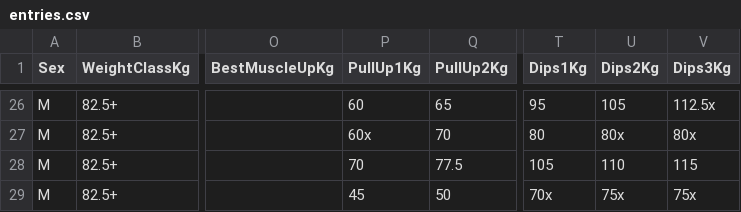
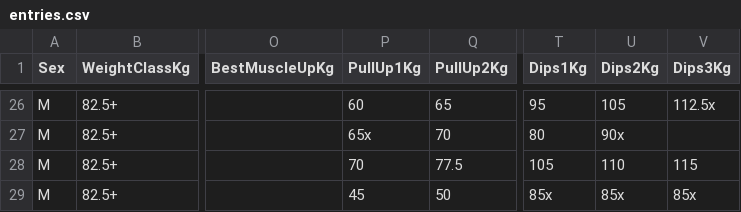
Before and after one commit to PrzemyslawSarnacki/openstreetlifting, a CSV file: backend/data/competitions/streetlifting-polska/2023/sob-winter-edition-2023/entries.csv, drawn as a sheet; only a part is shown, gaps mark what is left out; the diff covers the shown part only; the diff names each change by its address in the sheet, - before the commit and + after, or states it on an @@ line.

```diff
--- a/backend/data/competitions/streetlifting-polska/2023/sob-winter-edition-2023/entries.csv
+++ b/backend/data/competitions/streetlifting-polska/2023/sob-winter-edition-2023/entries.csv
-P27 (PullUp1Kg): 60x
+P27 (PullUp1Kg): 65x
-U27 (Dips2Kg): 80x
+U27 (Dips2Kg): 90x
-V27 (Dips3Kg): 80x
+V27 (Dips3Kg): (empty)
-T29 (Dips1Kg): 70x
+T29 (Dips1Kg): 85x
-U29 (Dips2Kg): 75x
+U29 (Dips2Kg): 85x
-V29 (Dips3Kg): 75x
+V29 (Dips3Kg): 85x
```
Also changed, not shown: 60 edited cells elsewhere in this file, 1 other file.
